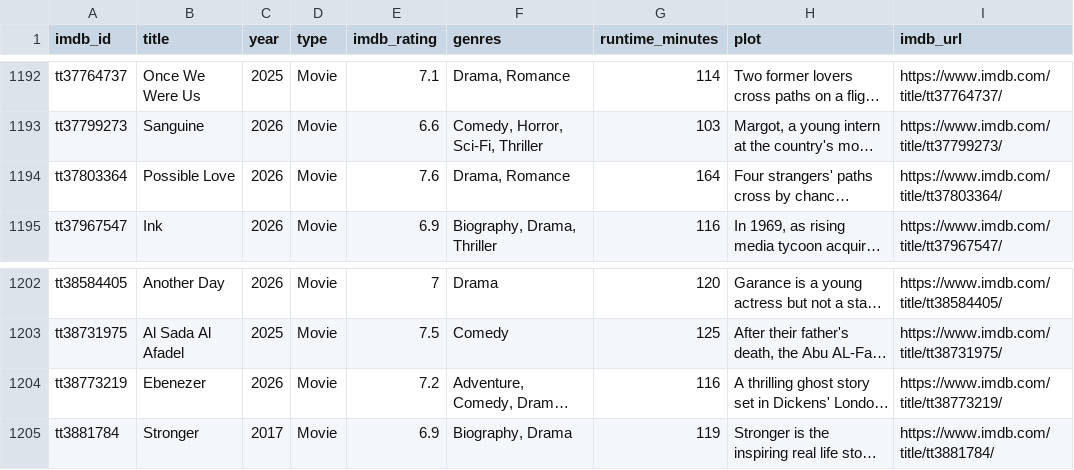
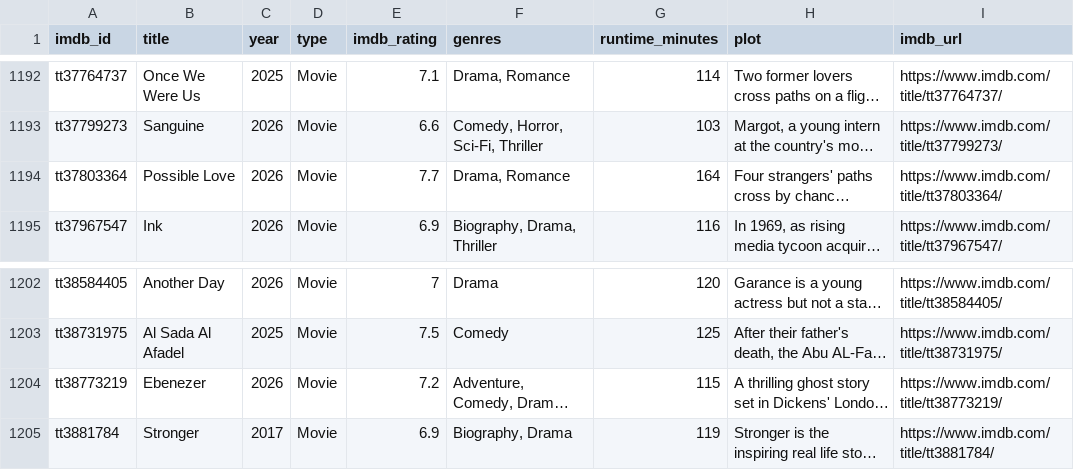
Before and after one commit to scl2020/imdb-watchlist-sync, a CSV file: movies.csv, drawn as a sheet; only a part is shown, gaps mark what is left out; long unchanged cells end in …; the diff names each change by its address in the sheet, - before the commit and + after, or states it on an @@ line.

```diff
--- a/movies.csv
+++ b/movies.csv
-E1194 (imdb_rating): 7.6
+E1194 (imdb_rating): 7.7
-G1204 (runtime_minutes): 116
+G1204 (runtime_minutes): 115
```
Also changed, not shown: 1 other file.
